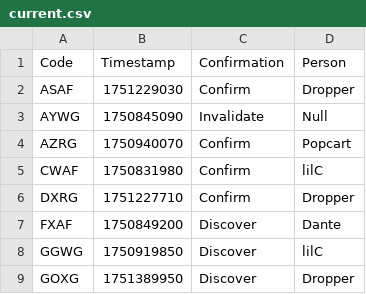
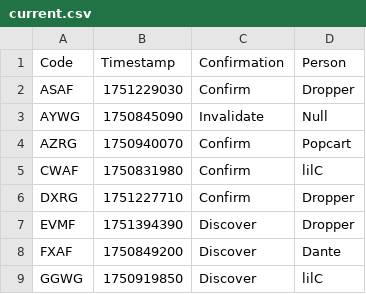
Before and after one commit to Sparxist/GlitchedLobbiesAU, a CSV file: current.csv, drawn as a sheet; only a part is shown; the shorter side is filled out with more unchanged rows; the diff names each change by its address in the sheet, - before the commit and + after, or states it on an @@ line.

Commit message:
Update current.csv

```diff
--- a/current.csv
+++ b/current.csv
+row 7: EVMF | 1751394390 | Discover | Dropper
```
